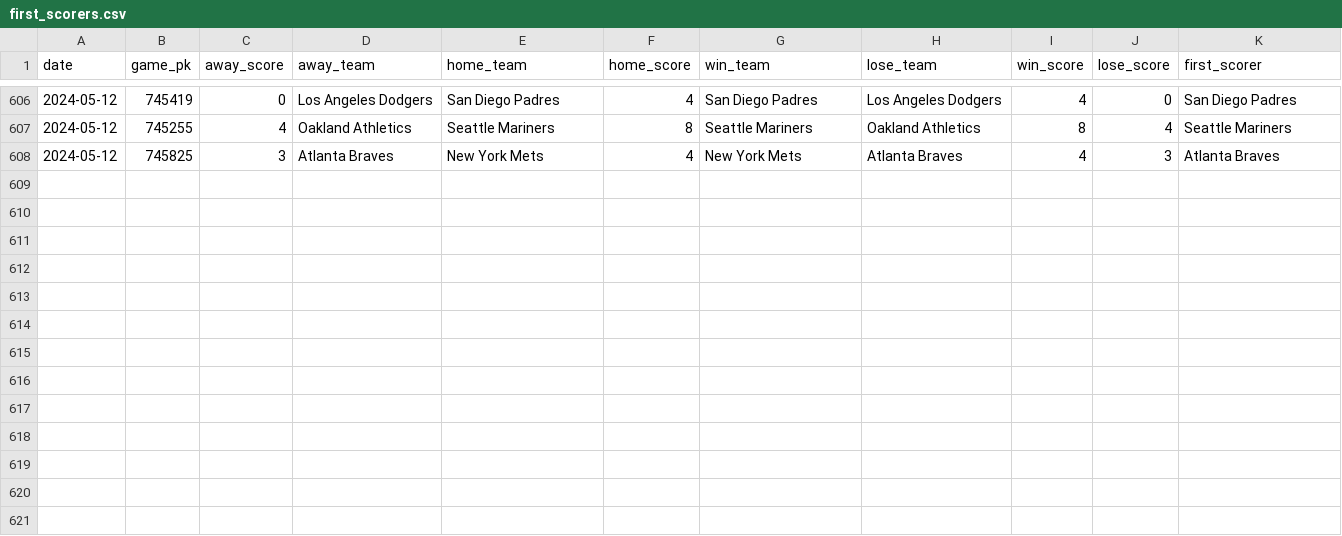
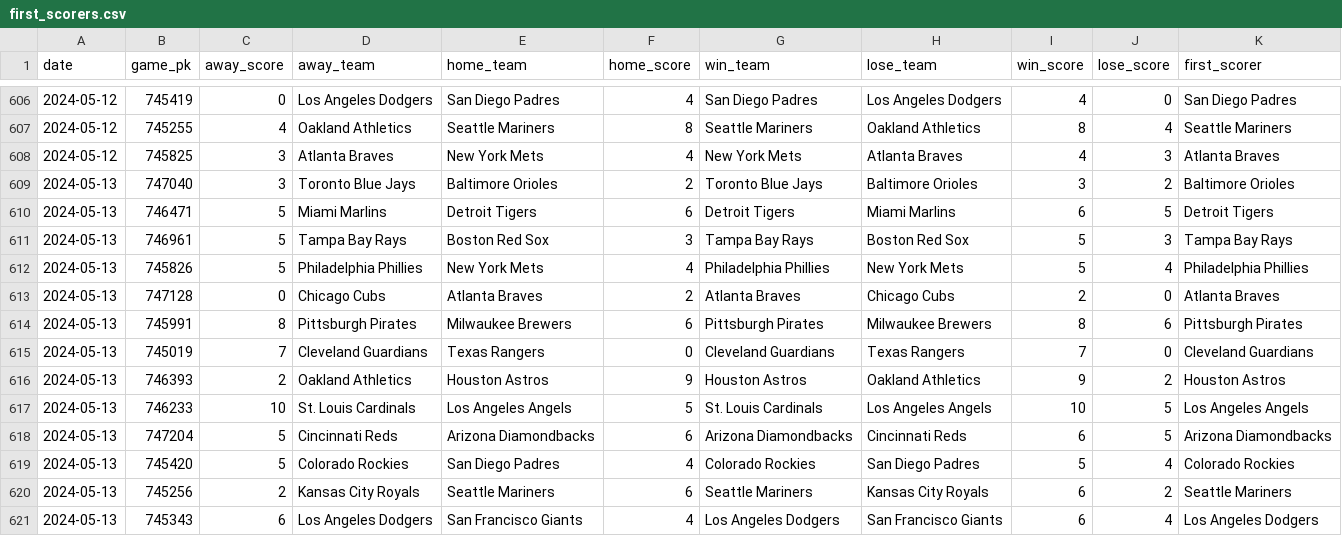
Before and after one commit to chadallison/mlb24, a CSV file: data/first_scorers.csv, drawn as a sheet; only a part is shown, gaps mark what is left out.

```diff
--- a/data/first_scorers.csv
+++ b/data/first_scorers.csv
@@ -608 +608,14 @@ date,game_pk,away_score,away_team,home_team,home_score,win_team,lose_team,win_sc
 2024-05-12,745825,3,Atlanta Braves,New York Mets,4,New York Mets,Atlanta Braves,4,3,Atlanta Braves
+2024-05-13,747040,3,Toronto Blue Jays,Baltimore Orioles,2,Toronto Blue Jays,Baltimore Orioles,3,2,Baltimore Orioles
+2024-05-13,746471,5,Miami Marlins,Detroit Tigers,6,Detroit Tigers,Miami Marlins,6,5,Detroit Tigers
+2024-05-13,746961,5,Tampa Bay Rays,Boston Red Sox,3,Tampa Bay Rays,Boston Red Sox,5,3,Tampa Bay Rays
+2024-05-13,745826,5,Philadelphia Phillies,New York Mets,4,Philadelphia Phillies,New York Mets,5,4,Philadelphia Phillies
+2024-05-13,747128,0,Chicago Cubs,Atlanta Braves,2,Atlanta Braves,Chicago Cubs,2,0,Atlanta Braves
+2024-05-13,745991,8,Pittsburgh Pirates,Milwaukee Brewers,6,Pittsburgh Pirates,Milwaukee Brewers,8,6,Pittsburgh Pirates
+2024-05-13,745019,7,Cleveland Guardians,Texas Rangers,0,Cleveland Guardians,Texas Rangers,7,0,Cleveland Guardians
+2024-05-13,746393,2,Oakland Athletics,Houston Astros,9,Houston Astros,Oakland Athletics,9,2,Houston Astros
+2024-05-13,746233,10,St. Louis Cardinals,Los Angeles Angels,5,St. Louis Cardinals,Los Angeles Angels,10,5,Los Angeles Angels
+2024-05-13,747204,5,Cincinnati Reds,Arizona Diamondbacks,6,Arizona Diamondbacks,Cincinnati Reds,6,5,Arizona Diamondbacks
+2024-05-13,745420,5,Colorado Rockies,San Diego Padres,4,Colorado Rockies,San Diego Padres,5,4,Colorado Rockies
+2024-05-13,745256,2,Kansas City Royals,Seattle Mariners,6,Seattle Mariners,Kansas City Royals,6,2,Seattle Mariners
+2024-05-13,745343,6,Los Angeles Dodgers,San Francisco Giants,4,Los Angeles Dodgers,San Francisco Giants,6,4,Los Angeles Dodgers
```
Also changed, not shown: data/end_games.csv, 14 other files.
